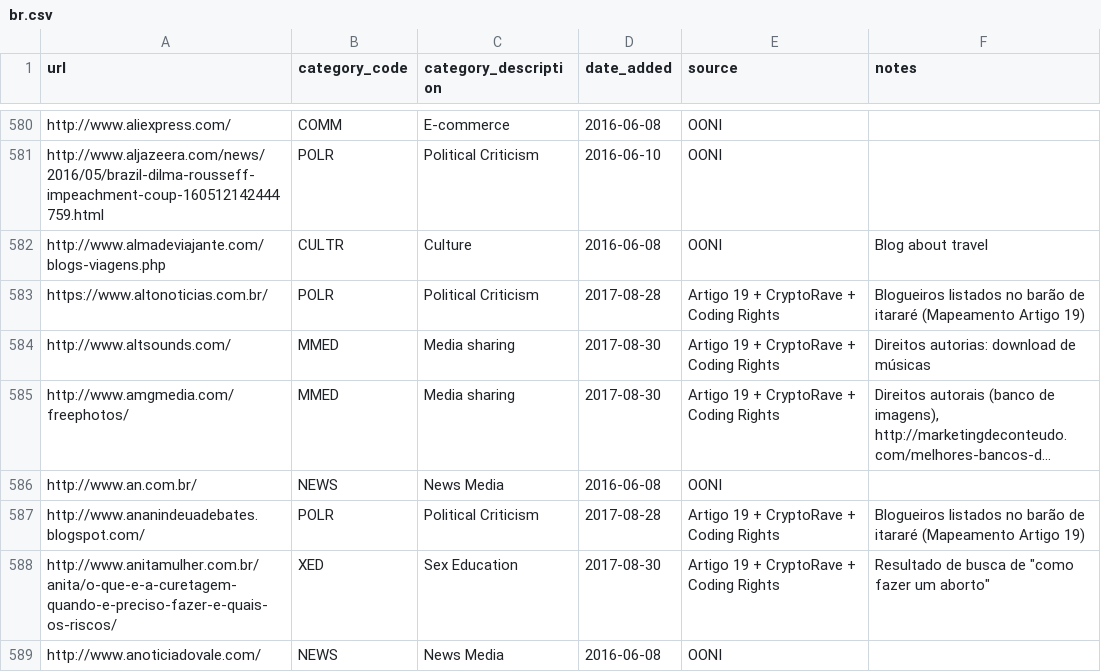
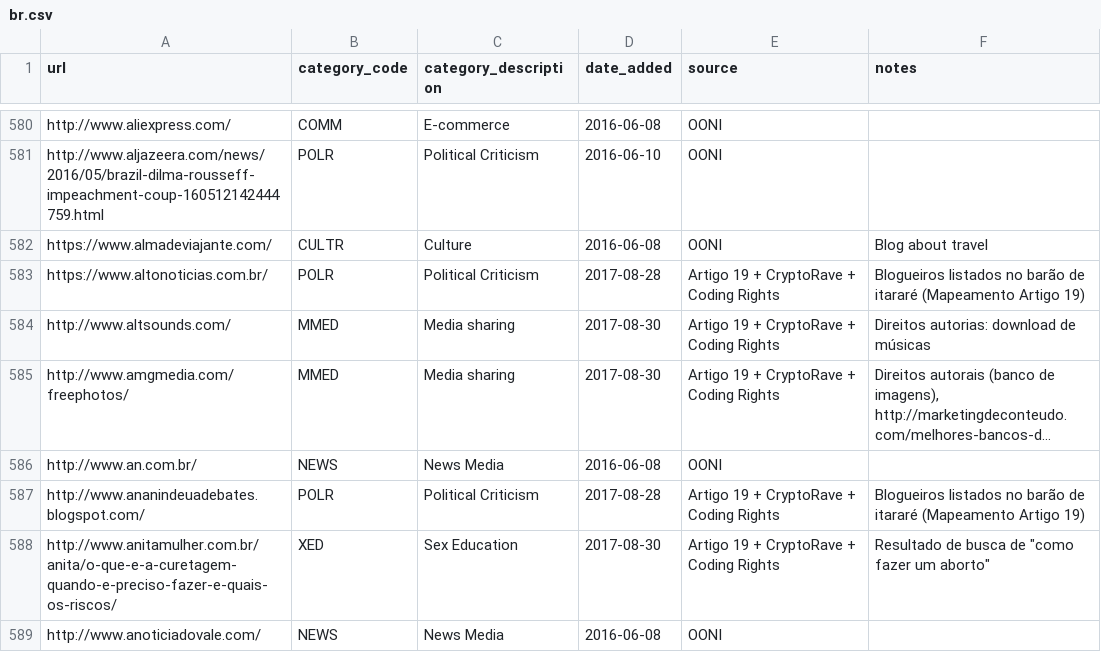
Before and after one commit to ooni/test-lists, a CSV file: lists/br.csv, drawn as a sheet; only a part is shown, gaps mark what is left out; long unchanged cells end in ….

Commit message:
Updated URL

```diff
--- a/lists/br.csv
+++ b/lists/br.csv
@@ -581,3 +581,3 @@ http://www.aliexpress.com/,COMM,E-commerce,2016-06-08,OONI,
 http://www.aljazeera.com/news/2016/05/brazil-dilma-rousseff-impeachment-coup-160512142444759.html,POLR,Political Criticism,2016-06-10,OONI,
-http://www.almadeviajante.com/blogs-viagens.php,CULTR,Culture,2016-06-08,OONI,Blog about travel
+https://www.almadeviajante.com/,CULTR,Culture,2016-06-08,OONI,Blog about travel
 https://www.altonoticias.com.br/,POLR,Political Criticism,2017-08-28,Artigo 19 + CryptoRave + Coding Rights,Blogueiros listados no barão de itararé (Mapeamento Artigo 19)
```
